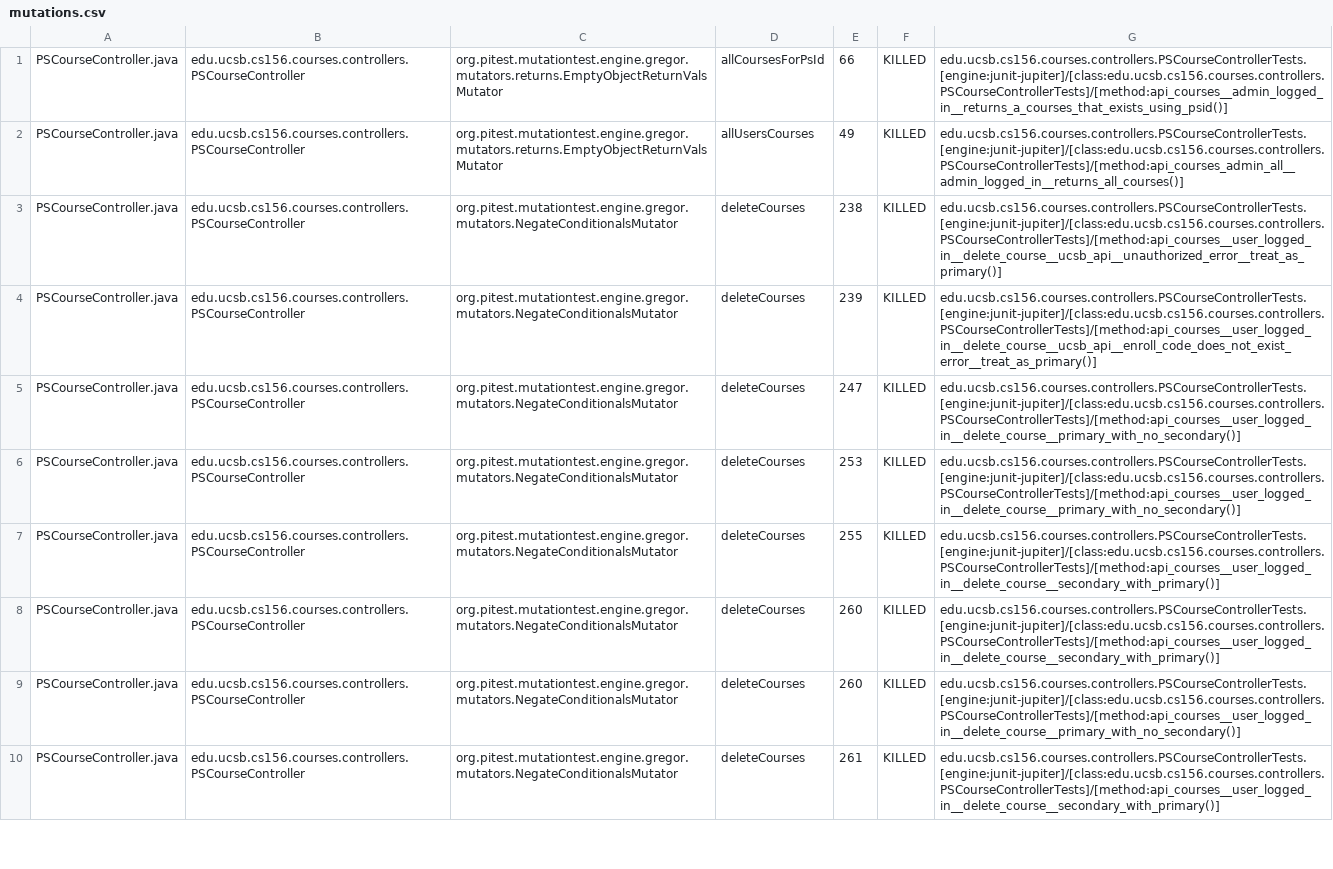
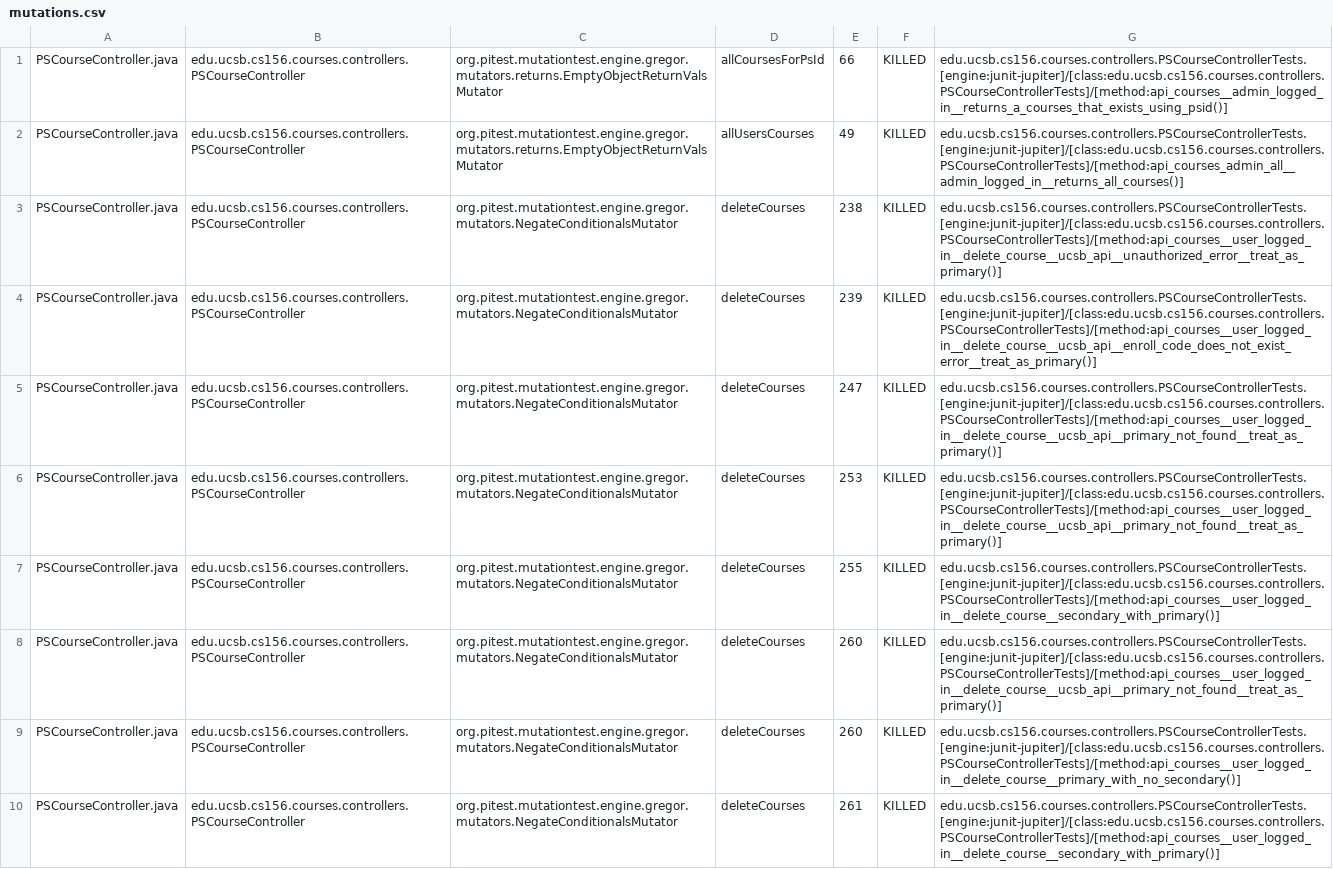
Before and after one commit to ucsb-cs156-s26/proj-courses-s26-04, a CSV file: prs/27/pitest/mutations.csv, drawn as a sheet; only a part is shown; the diff covers the shown part only.

Commit message:
Deploying to gh-pages from @ ucsb-cs156-s26/proj-courses-s26-04@54c774e6b65893a8fe90047431ad1e5d0e661fae 🚀

```diff
--- a/prs/27/pitest/mutations.csv
+++ b/prs/27/pitest/mutations.csv
@@ -4,6 +4,6 @@ PSCourseController.java,edu.ucsb.cs156.courses.controllers.PSCourseController,or
 PSCourseController.java,edu.ucsb.cs156.courses.controllers.PSCourseController,org.pitest.mutationtest.engine.gregor.mutators.NegateConditionalsMutator,deleteCourses,239,KILLED,edu.ucsb.cs156.courses.controllers.PSCourseControllerTests.[engine:junit-jupiter]/[class:edu.ucsb.cs156.courses.controllers.PSCourseControllerTests]/[method:api_courses__user_logged_in__delete_course__ucsb_api__enroll_code_does_not_exist_error__treat_as_primary()]
-PSCourseController.java,edu.ucsb.cs156.courses.controllers.PSCourseController,org.pitest.mutationtest.engine.gregor.mutators.NegateConditionalsMutator,deleteCourses,247,KILLED,edu.ucsb.cs156.courses.controllers.PSCourseControllerTests.[engine:junit-jupiter]/[class:edu.ucsb.cs156.courses.controllers.PSCourseControllerTests]/[method:api_courses__user_logged_in__delete_course__primary_with_no_secondary()]
-PSCourseController.java,edu.ucsb.cs156.courses.controllers.PSCourseController,org.pitest.mutationtest.engine.gregor.mutators.NegateConditionalsMutator,deleteCourses,253,KILLED,edu.ucsb.cs156.courses.controllers.PSCourseControllerTests.[engine:junit-jupiter]/[class:edu.ucsb.cs156.courses.controllers.PSCourseControllerTests]/[method:api_courses__user_logged_in__delete_course__primary_with_no_secondary()]
+PSCourseController.java,edu.ucsb.cs156.courses.controllers.PSCourseController,org.pitest.mutationtest.engine.gregor.mutators.NegateConditionalsMutator,deleteCourses,247,KILLED,edu.ucsb.cs156.courses.controllers.PSCourseControllerTests.[engine:junit-jupiter]/[class:edu.ucsb.cs156.courses.controllers.PSCourseControllerTests]/[method:api_courses__user_logged_in__delete_course__ucsb_api__primary_not_found__treat_as_primary()]
+PSCourseController.java,edu.ucsb.cs156.courses.controllers.PSCourseController,org.pitest.mutationtest.engine.gregor.mutators.NegateConditionalsMutator,deleteCourses,253,KILLED,edu.ucsb.cs156.courses.controllers.PSCourseControllerTests.[engine:junit-jupiter]/[class:edu.ucsb.cs156.courses.controllers.PSCourseControllerTests]/[method:api_courses__user_logged_in__delete_course__ucsb_api__primary_not_found__treat_as_primary()]
 PSCourseController.java,edu.ucsb.cs156.courses.controllers.PSCourseController,org.pitest.mutationtest.engine.gregor.mutators.NegateConditionalsMutator,deleteCourses,255,KILLED,edu.ucsb.cs156.courses.controllers.PSCourseControllerTests.[engine:junit-jupiter]/[class:edu.ucsb.cs156.courses.controllers.PSCourseControllerTests]/[method:api_courses__user_logged_in__delete_course__secondary_with_primary()]
-PSCourseController.java,edu.ucsb.cs156.courses.controllers.PSCourseController,org.pitest.mutationtest.engine.gregor.mutators.NegateConditionalsMutator,deleteCourses,260,KILLED,edu.ucsb.cs156.courses.controllers.PSCourseControllerTests.[engine:junit-jupiter]/[class:edu.ucsb.cs156.courses.controllers.PSCourseControllerTests]/[method:api_courses__user_logged_in__delete_course__secondary_with_primary()]
+PSCourseController.java,edu.ucsb.cs156.courses.controllers.PSCourseController,org.pitest.mutationtest.engine.gregor.mutators.NegateConditionalsMutator,deleteCourses,260,KILLED,edu.ucsb.cs156.courses.controllers.PSCourseControllerTests.[engine:junit-jupiter]/[class:edu.ucsb.cs156.courses.controllers.PSCourseControllerTests]/[method:api_courses__user_logged_in__delete_course__ucsb_api__primary_not_found__treat_as_primary()]
 PSCourseController.java,edu.ucsb.cs156.courses.controllers.PSCourseController,org.pitest.mutationtest.engine.gregor.mutators.NegateConditionalsMutator,deleteCourses,260,KILLED,edu.ucsb.cs156.courses.controllers.PSCourseControllerTests.[engine:junit-jupiter]/[class:edu.ucsb.cs156.courses.controllers.PSCourseControllerTests]/[method:api_courses__user_logged_in__delete_course__primary_with_no_secondary()]
```
Also changed, not shown: 1 added row, 1 removed row and 40 edited cells elsewhere in this file, 53 other files.
